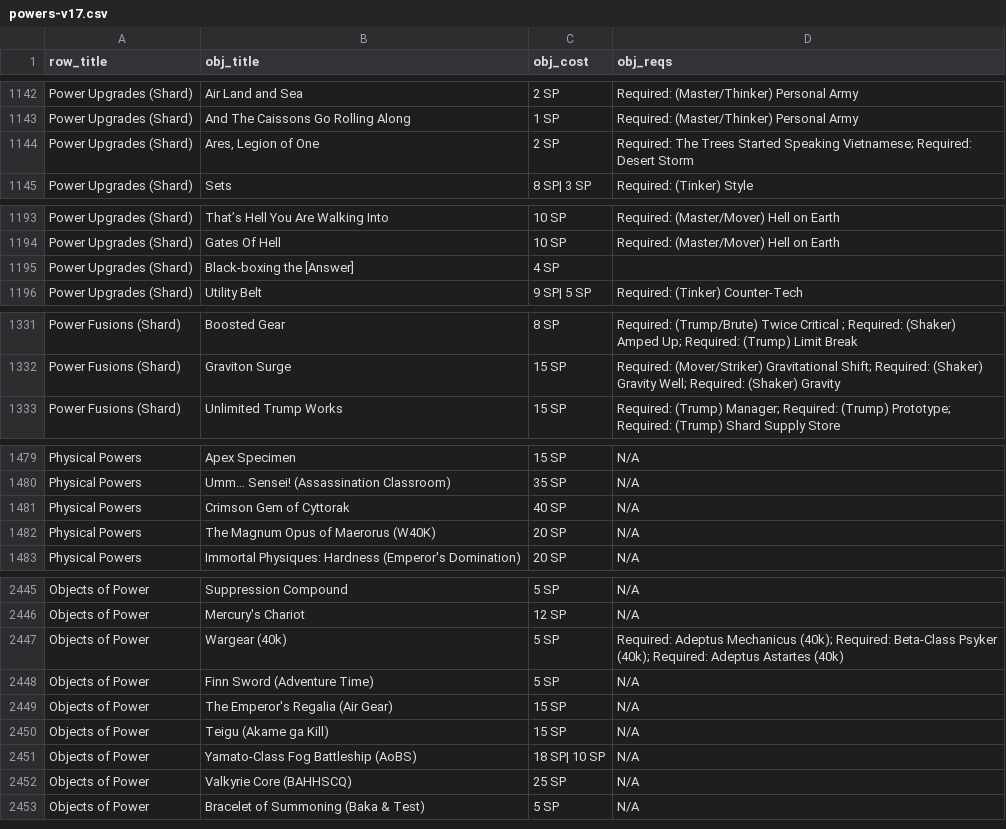
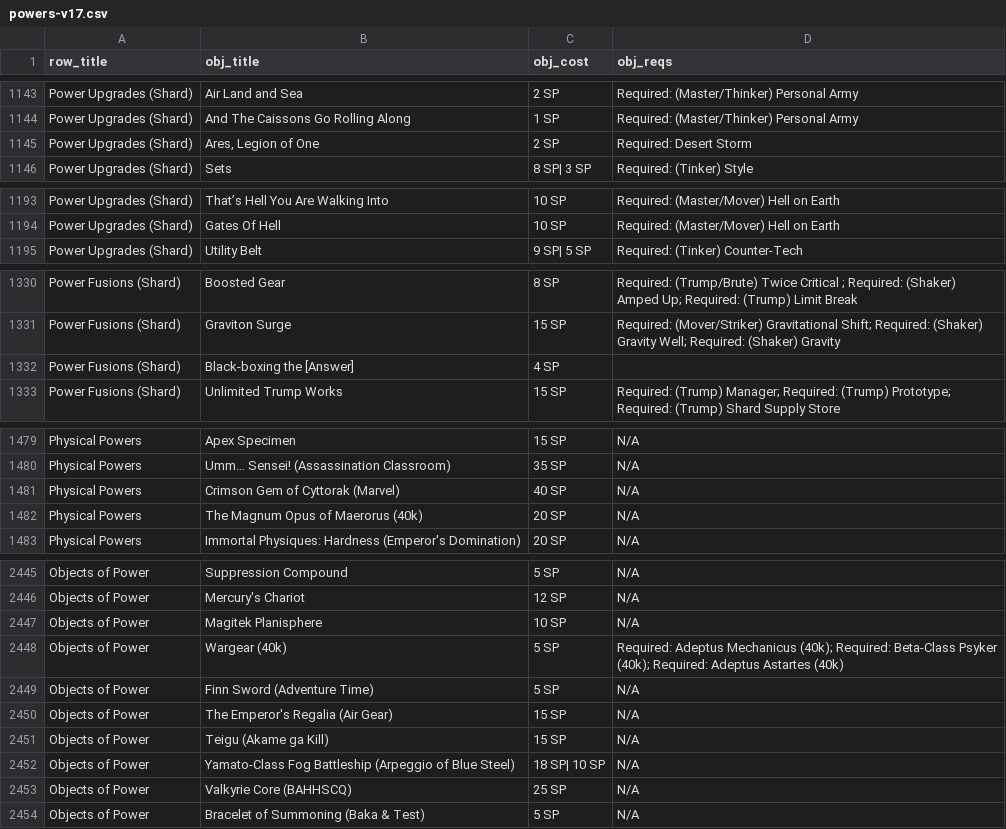
Before and after one commit to ltouroumov/worm-cyoa-v6-fork, a CSV file: powers-v17.csv, drawn as a sheet; only a part is shown, gaps mark what is left out; the diff covers the shown part only.

```diff
--- a/powers-v17.csv
+++ b/powers-v17.csv
@@ -1143,3 +1144,3 @@ Power Upgrades (Shard),Air Land and Sea,2 SP,Required: (Master/Thinker) Personal
 Power Upgrades (Shard),And The Caissons Go Rolling Along,1 SP,Required: (Master/Thinker) Personal Army
-Power Upgrades (Shard),"Ares, Legion of One",2 SP,Required: The Trees Started Speaking Vietnamese; Required: Desert Storm
+Power Upgrades (Shard),"Ares, Legion of One",2 SP,Required: Desert Storm
 Power Upgrades (Shard),Sets,8 SP| 3 SP,Required: (Tinker) Style
@@ -1194,3 +1194,2 @@ Power Upgrades (Shard),That’s Hell You Are Walking Into,10 SP,Required: (Maste
 Power Upgrades (Shard),Gates Of Hell,10 SP,Required: (Master/Mover) Hell on Earth
-Power Upgrades (Shard),Black-boxing the [Answer],4 SP,
 Power Upgrades (Shard),Utility Belt,9 SP| 5 SP,Required: (Tinker) Counter-Tech
@@ -1332,2 +1331,3 @@ Power Fusions (Shard),Boosted Gear,8 SP,Required: (Trump/Brute) Twice Critical ;
 Power Fusions (Shard),Graviton Surge,15 SP,Required: (Mover/Striker) Gravitational Shift; Required: (Shaker) Gravity Well; Required: (Shaker) Gravity
+Power Fusions (Shard),Black-boxing the [Answer],4 SP,
 Power Fusions (Shard),Unlimited Trump Works,15 SP,Required: (Trump) Manager; Required: (Trump) Prototype; Required: (Trump) Shard Supply Store
@@ -1480,4 +1480,4 @@ Physical Powers,Apex Specimen,15 SP,N/A
 Physical Powers,Umm… Sensei! (Assassination Classroom),35 SP,N/A
-Physical Powers,Crimson Gem of Cyttorak,40 SP,N/A
-Physical Powers,The Magnum Opus of Maerorus (W40K) ,20 SP,N/A
+Physical Powers,Crimson Gem of Cyttorak (Marvel),40 SP,N/A
+Physical Powers,The Magnum Opus of Maerorus (40k) ,20 SP,N/A
 Physical Powers,Immortal Physiques: Hardness (Emperor's Domination),20 SP,N/A
@@ -2446,2 +2446,3 @@ Objects of Power,Suppression Compound,5 SP,N/A
 Objects of Power,Mercury's Chariot,12 SP,N/A
+Objects of Power,Magitek Planisphere,10 SP,N/A
 Objects of Power,Wargear (40k),5 SP,Required: Adeptus Mechanicus (40k); Required: Beta-Class Psyker (40k); Required: Adeptus Astartes (40k)
@@ -2450,3 +2451,3 @@ Objects of Power,The Emperor's Regalia (Air Gear),15 SP,N/A
 Objects of Power,Teigu (Akame ga Kill),15 SP,N/A
-Objects of Power,Yamato-Class Fog Battleship (AoBS),18 SP| 10 SP,N/A
+Objects of Power,Yamato-Class Fog Battleship (Arpeggio of Blue Steel),18 SP| 10 SP,N/A
 Objects of Power,Valkyrie Core (BAHHSCQ),25 SP,N/A
```
Also changed, not shown: 3 moved rows and 10 edited cells elsewhere in this file, 34 other files.
